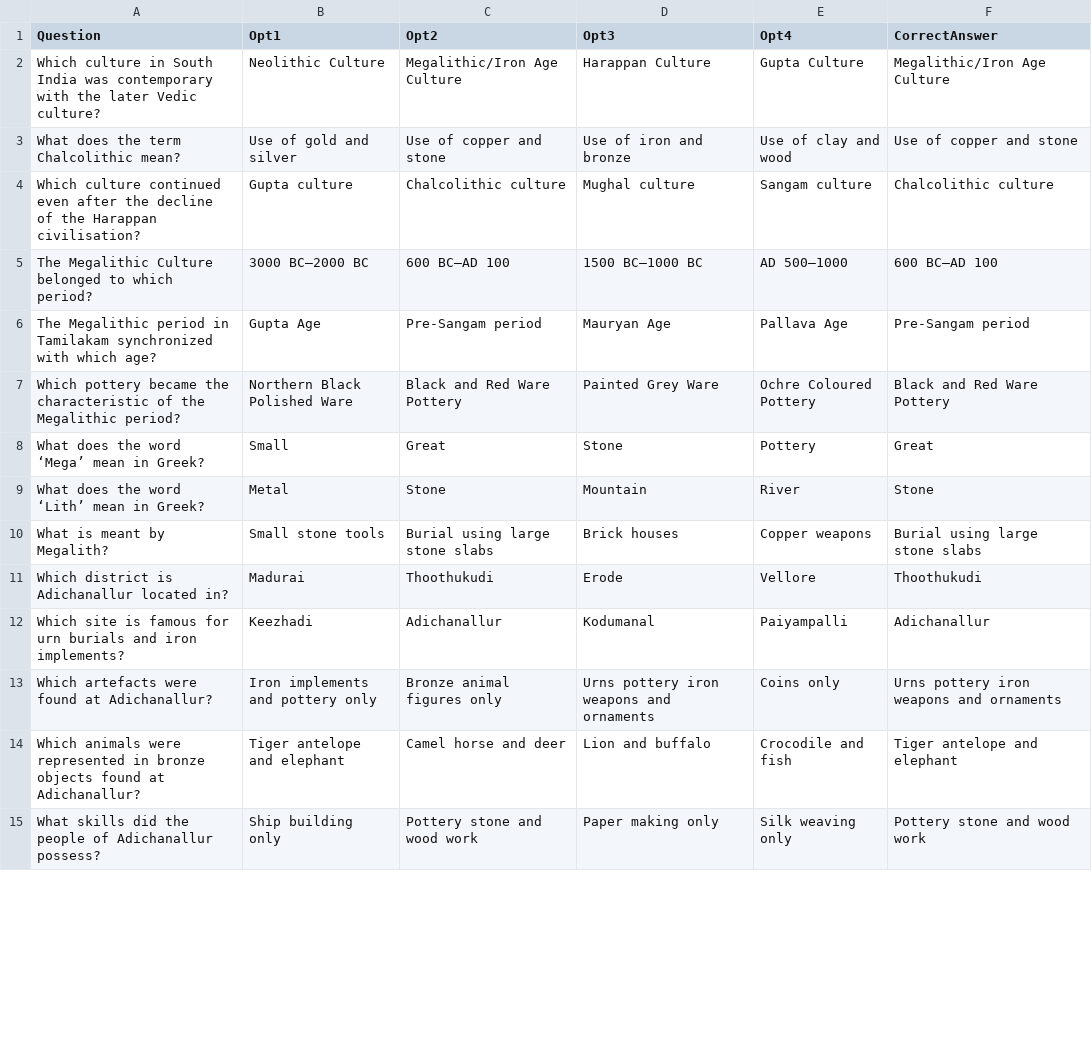
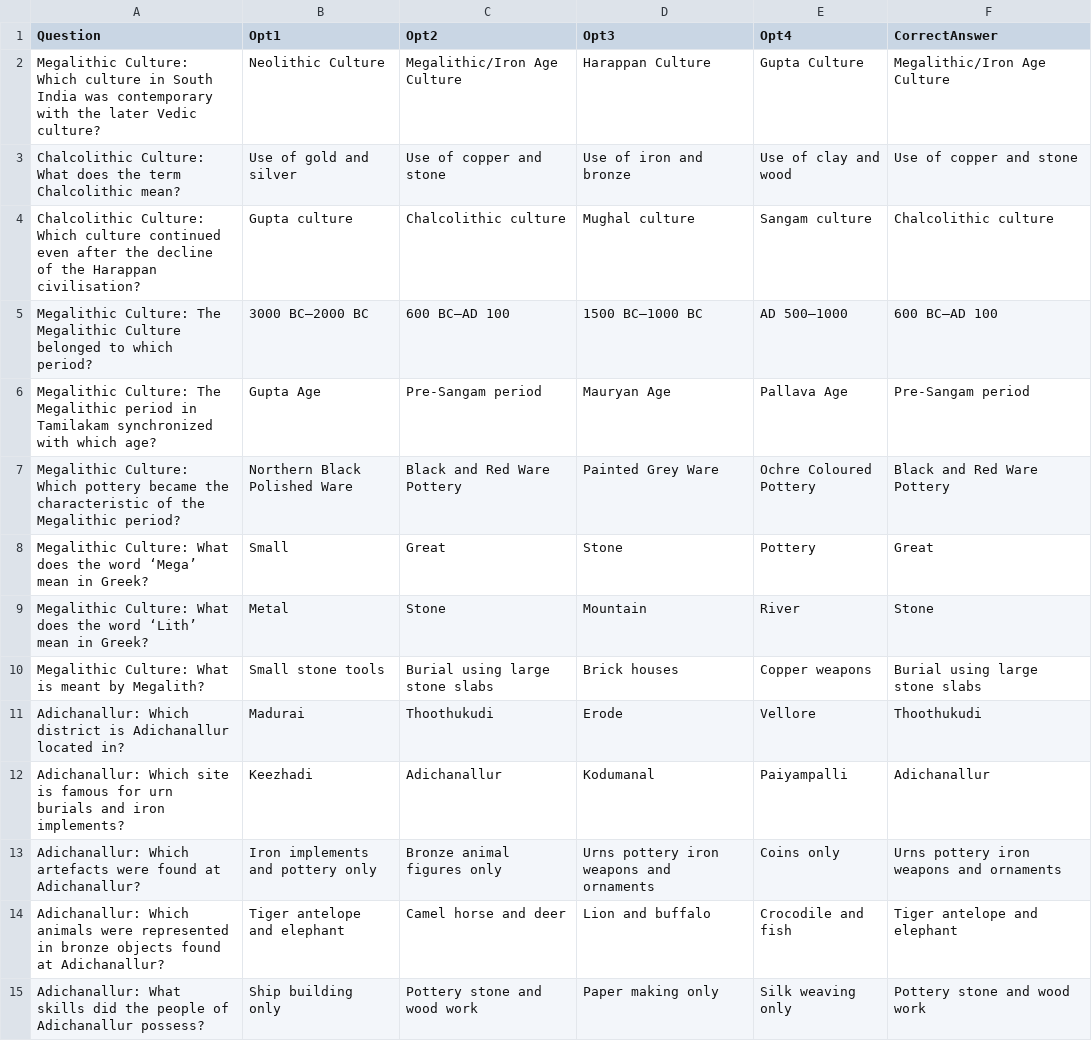
Before and after one commit to as-imgn2kion/TNPSC, a CSV file: CSV_FILES/6TH/HISTORY/Megalithic Culture in South India.csv, drawn as a sheet; only a part is shown; the diff covers the shown part only.

Commit message:
Update Megalithic Culture in South India.csv

```diff
--- a/CSV_FILES/6TH/HISTORY/Megalithic Culture in South India.csv
+++ b/CSV_FILES/6TH/HISTORY/Megalithic Culture in South India.csv
@@ -1,15 +1,15 @@
 Question,Opt1,Opt2,Opt3,Opt4,CorrectAnswer
-Which culture in South India was contemporary with the later Vedic culture?,Neolithic Culture,Megalithic/Iron Age Culture,Harappan Culture,Gupta Culture,Megalithic/Iron Age Culture
-What does the term Chalcolithic mean?,Use of gold and silver,Use of copper and stone,Use of iron and bronze,Use of clay and wood,Use of copper and stone
-Which culture continued even after the decline of the Harappan civilisation?,Gupta culture,Chalcolithic culture,Mughal culture,Sangam culture,Chalcolithic culture
-The Megalithic Culture belonged to which period?,3000 BC–2000 BC,600 BC–AD 100,1500 BC–1000 BC,AD 500–1000,600 BC–AD 100
-The Megalithic period in Tamilakam synchronized with which age?,Gupta Age,Pre-Sangam period,Mauryan Age,Pallava Age,Pre-Sangam period
-Which pottery became the characteristic of the Megalithic period?,Northern Black Polished Ware,Black and Red Ware Pottery,Painted Grey Ware,Ochre Coloured Pottery,Black and Red Ware Pottery
-What does the word ‘Mega’ mean in Greek?,Small,Great,Stone,Pottery,Great
-What does the word ‘Lith’ mean in Greek?,Metal,Stone,Mountain,River,Stone
-What is meant by Megalith?,Small stone tools,Burial using large stone slabs,Brick houses,Copper weapons,Burial using large stone slabs
-Which district is Adichanallur located in?,Madurai,Thoothukudi,Erode,Vellore,Thoothukudi
-Which site is famous for urn burials and iron implements?,Keezhadi,Adichanallur,Kodumanal,Paiyampalli,Adichanallur
-Which artefacts were found at Adichanallur?,Iron implements and pottery only,Bronze animal figures only,Urns pottery iron weapons and ornaments,Coins only,Urns pottery iron weapons and ornaments
-Which animals were represented in bronze objects found at Adichanallur?,Tiger antelope and elephant,Camel horse and deer,Lion and buffalo,Crocodile and fish,Tiger antelope and elephant
-What skills did the people of Adichanallur possess?,Ship building only,Pottery stone and wood work,Paper making only,Silk weaving only,Pottery stone and wood work
+Megalithic Culture: Which culture in South India was contemporary with the later Vedic culture?,Neolithic Culture,Megalithic/Iron Age Culture,Harappan Culture,Gupta Culture,Megalithic/Iron Age Culture
+Chalcolithic Culture: What does the term Chalcolithic mean?,Use of gold and silver,Use of copper and stone,Use of iron and bronze,Use of clay and wood,Use of copper and stone
+Chalcolithic Culture: Which culture continued even after the decline of the Harappan civilisation?,Gupta culture,Chalcolithic culture,Mughal culture,Sangam culture,Chalcolithic culture
+Megalithic Culture: The Megalithic Culture belonged to which period?,3000 BC–2000 BC,600 BC–AD 100,1500 BC–1000 BC,AD 500–1000,600 BC–AD 100
+Megalithic Culture: The Megalithic period in Tamilakam synchronized with which age?,Gupta Age,Pre-Sangam period,Mauryan Age,Pallava Age,Pre-Sangam period
+Megalithic Culture: Which pottery became the characteristic of the Megalithic period?,Northern Black Polished Ware,Black and Red Ware Pottery,Painted Grey Ware,Ochre Coloured Pottery,Black and Red Ware Pottery
+Megalithic Culture: What does the word ‘Mega’ mean in Greek?,Small,Great,Stone,Pottery,Great
+Megalithic Culture: What does the word ‘Lith’ mean in Greek?,Metal,Stone,Mountain,River,Stone
+Megalithic Culture: What is meant by Megalith?,Small stone tools,Burial using large stone slabs,Brick houses,Copper weapons,Burial using large stone slabs
+Adichanallur: Which district is Adichanallur located in?,Madurai,Thoothukudi,Erode,Vellore,Thoothukudi
+Adichanallur: Which site is famous for urn burials and iron implements?,Keezhadi,Adichanallur,Kodumanal,Paiyampalli,Adichanallur
+Adichanallur: Which artefacts were found at Adichanallur?,Iron implements and pottery only,Bronze animal figures only,Urns pottery iron weapons and ornaments,Coins only,Urns pottery iron weapons and ornaments
+Adichanallur: Which animals were represented in bronze objects found at Adichanallur?,Tiger antelope and elephant,Camel horse and deer,Lion and buffalo,Crocodile and fish,Tiger antelope and elephant
+Adichanallur: What skills did the people of Adichanallur possess?,Ship building only,Pottery stone and wood work,Paper making only,Silk weaving only,Pottery stone and wood work
```
Also changed, not shown: 40 edited cells elsewhere in this file.
